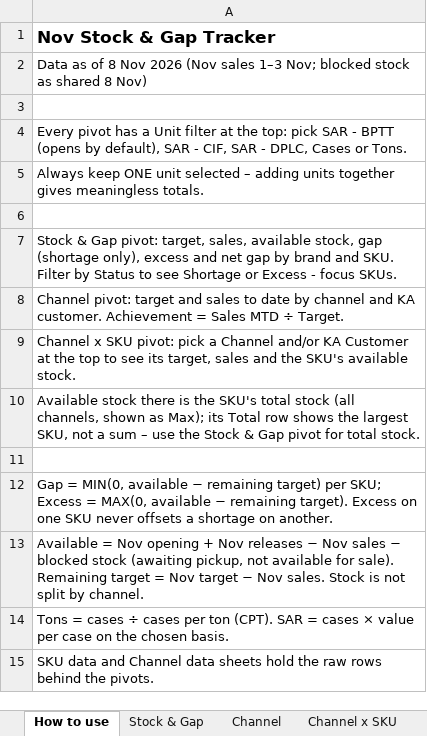
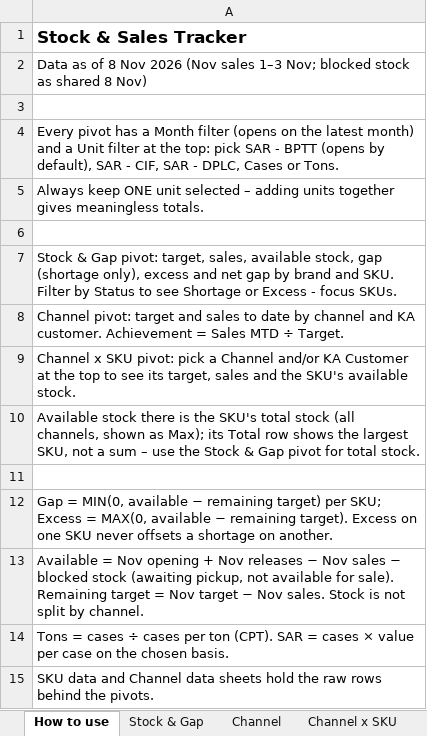
Before and after one commit to abdulrahmanabueldahab-ux/nov-stock-tracker, an Excel workbook: Nov_Stock_Tracker.xlsx, sheet How to use, drawn as a sheet; values as stored, in another font and other column widths than the file's, no borders; the diff names each change by its address in the sheet, - before the commit and + after, or states it on an @@ line.

```diff
--- a/Nov_Stock_Tracker.xlsx (sheet How to use)
+++ b/Nov_Stock_Tracker.xlsx (sheet How to use)
-A1: Nov Stock & Gap Tracker
+A1: Stock & Sales Tracker
-A4: …has a Unit filter…
+A4: …has a Month filter (opens on the latest month) and a Unit filter…
```
Also changed, not shown: sheet SKU data, sheet Channel data, sheet Channel, sheet Channel x SKU, sheet Stock & Gap, 3 other files.
